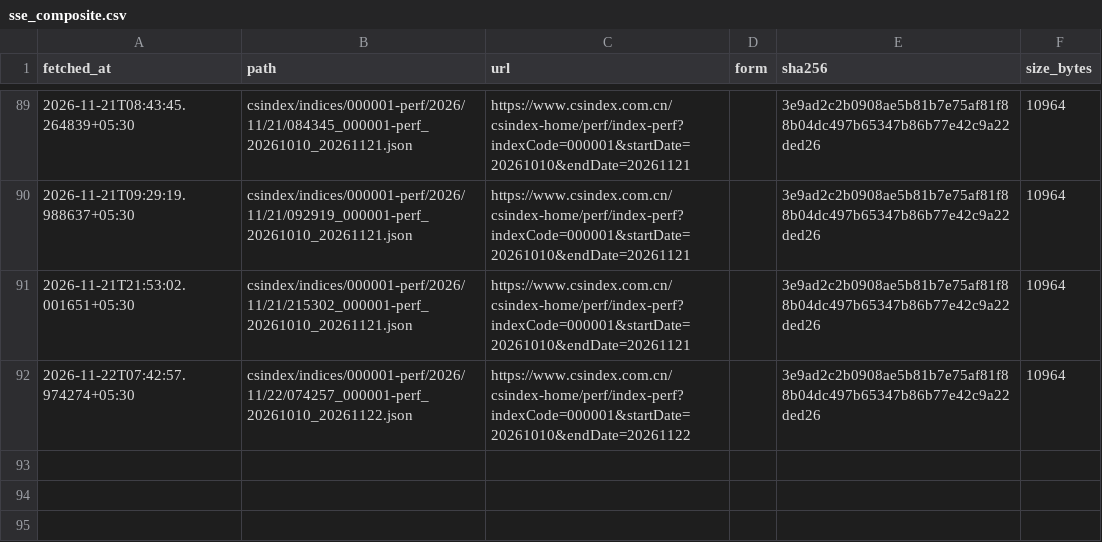
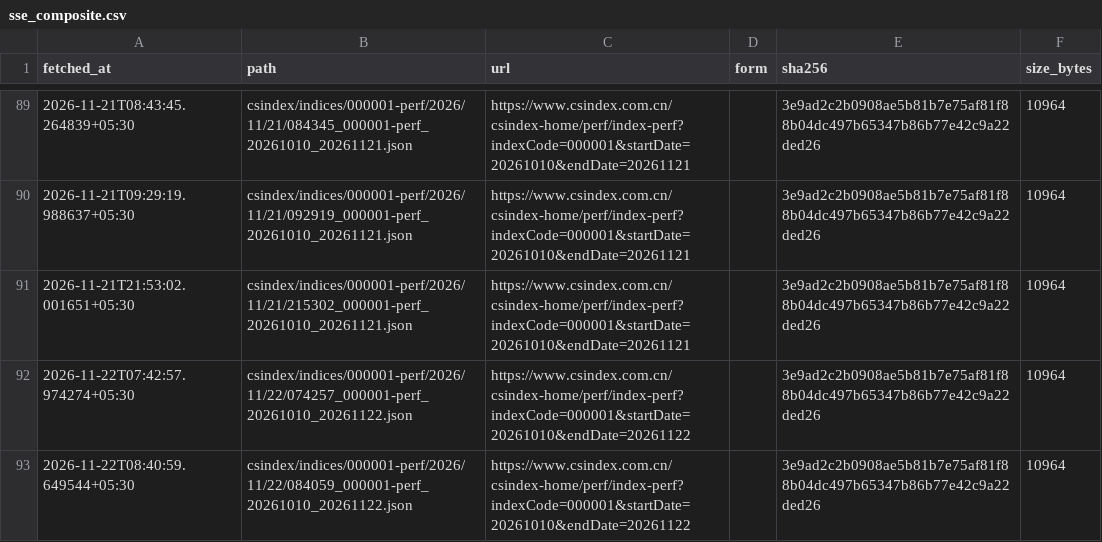
Before and after one commit to exepex/omenix-ingestion, a CSV file: research/data/manifests/global-cues/sse_composite.csv, drawn as a sheet; only a part is shown, gaps mark what is left out.

```diff
--- a/research/data/manifests/global-cues/sse_composite.csv
+++ b/research/data/manifests/global-cues/sse_composite.csv
@@ -92 +92,2 @@ fetched_at,path,url,form,sha256,size_bytes
 2026-11-22T07:42:57.974274+05:30,csindex/indices/000001-perf/2026/11/22/074257_000001-perf_20261010_20261122.json,https://www.csindex.com.cn/csindex-home/perf/index-perf?indexCode=000001&startDate=20261010&endDate=20261122,,3e9ad2c2b0908ae5b81b7e75af81f88b04dc497b65347b86b77e42c9a22ded26,10964
+2026-11-22T08:40:59.649544+05:30,csindex/indices/000001-perf/2026/11/22/084059_000001-perf_20261010_20261122.json,https://www.csindex.com.cn/csindex-home/perf/index-perf?indexCode=000001&startDate=20261010&endDate=20261122,,3e9ad2c2b0908ae5b81b7e75af81f88b04dc497b65347b86b77e42c9a22ded26,10964
```
Also changed, not shown: research/data/manifests/global-cues/eurostoxx50_yahoo.csv, research/data/manifests/global-cues/sse_composite_yahoo.csv, 20 other files.
